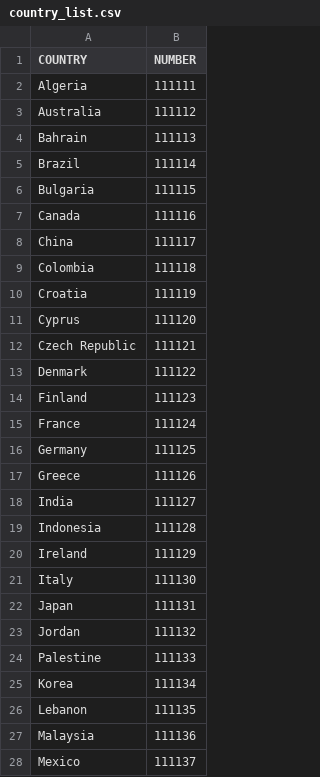
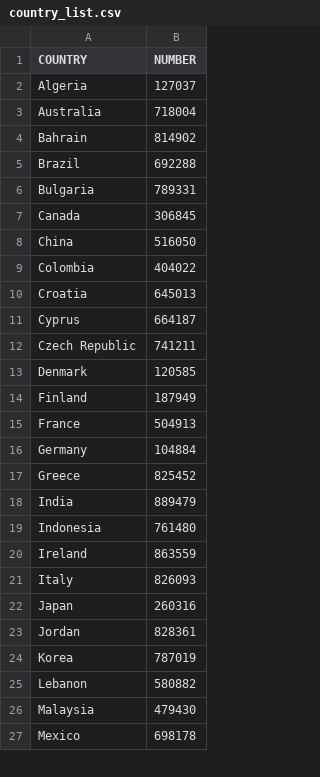
Before and after one commit to Carlos-A-Paez-G/DigiPassportTest, a CSV file: assets/country_list.csv, drawn as a sheet; only a part is shown; the diff covers the shown part only.

Commit message:
Update country_list.csv

```diff
--- a/assets/country_list.csv
+++ b/assets/country_list.csv
@@ -1,28 +1,27 @@
 COUNTRY,NUMBER
-"Algeria",111111
-"Australia",111112
-"Bahrain",111113
-"Brazil",111114
-"Bulgaria",111115
-"Canada",111116
-"China",111117
-"Colombia",111118
-"Croatia",111119
-"Cyprus",111120
-"Czech Republic",111121
-"Denmark",111122
-"Finland",111123
-"France",111124
-"Germany",111125
-"Greece",111126
-"India",111127
-"Indonesia",111128
-"Ireland",111129
-"Italy",111130
-"Japan",111131
-"Jordan",111132
-"Palestine",111133
-"Korea",111134
-"Lebanon",111135
-"Malaysia",111136
-"Mexico",111137
+"Algeria",127037
+"Australia",718004
+"Bahrain",814902
+"Brazil",692288
+"Bulgaria",789331
+"Canada",306845
+"China",516050
+"Colombia",404022
+"Croatia",645013
+"Cyprus",664187
+"Czech Republic",741211
+"Denmark",120585
+"Finland",187949
+"France",504913
+"Germany",104884
+"Greece",825452
+"India",889479
+"Indonesia",761480
+"Ireland",863559
+"Italy",826093
+"Japan",260316
+"Jordan",828361
+"Korea",787019
+"Lebanon",580882
+"Malaysia",479430
+"Mexico",698178
```
Also changed, not shown: 3 added rows, 2 removed rows and 21 edited cells elsewhere in this file.
